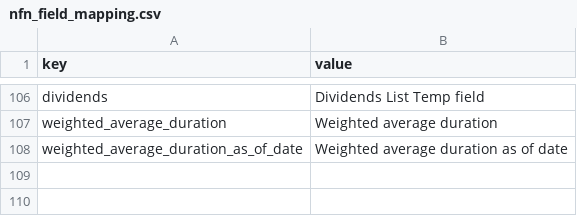
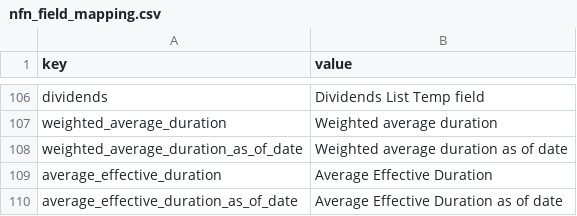
Before and after one commit to 94jyoti/gencrawl, a CSV file: res/nfn_field_mapping.csv, drawn as a sheet; only a part is shown, gaps mark what is left out; the diff names each change by its address in the sheet, - before the commit and + after, or states it on an @@ line.

```diff
--- a/res/nfn_field_mapping.csv
+++ b/res/nfn_field_mapping.csv
+row 109: average_effective_duration | Average Effective Duration
+row 110: average_effective_duration_as_of_date | Average Effective Duration as of date
```
Also changed, not shown: 3 other files.
